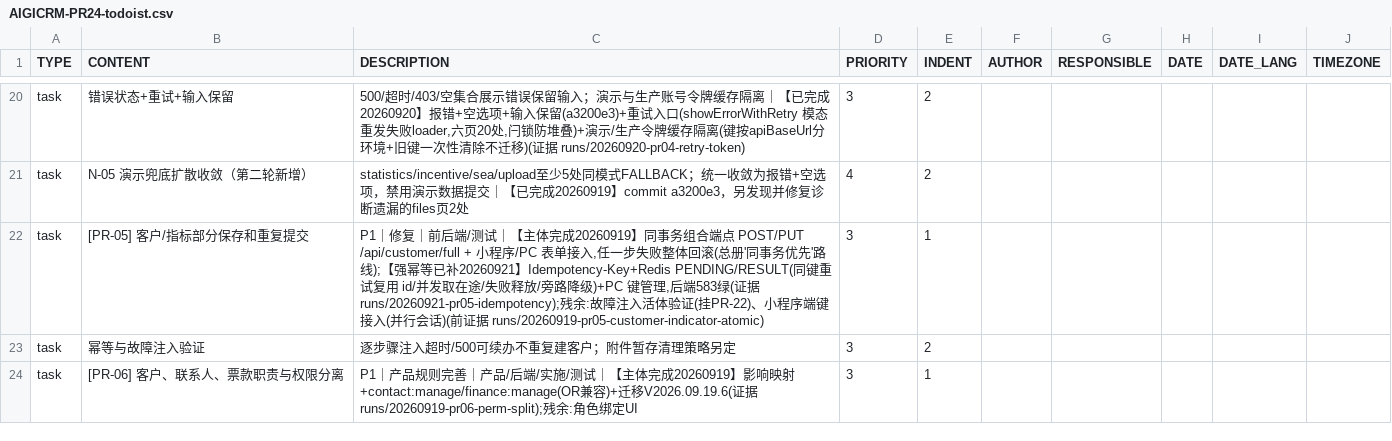
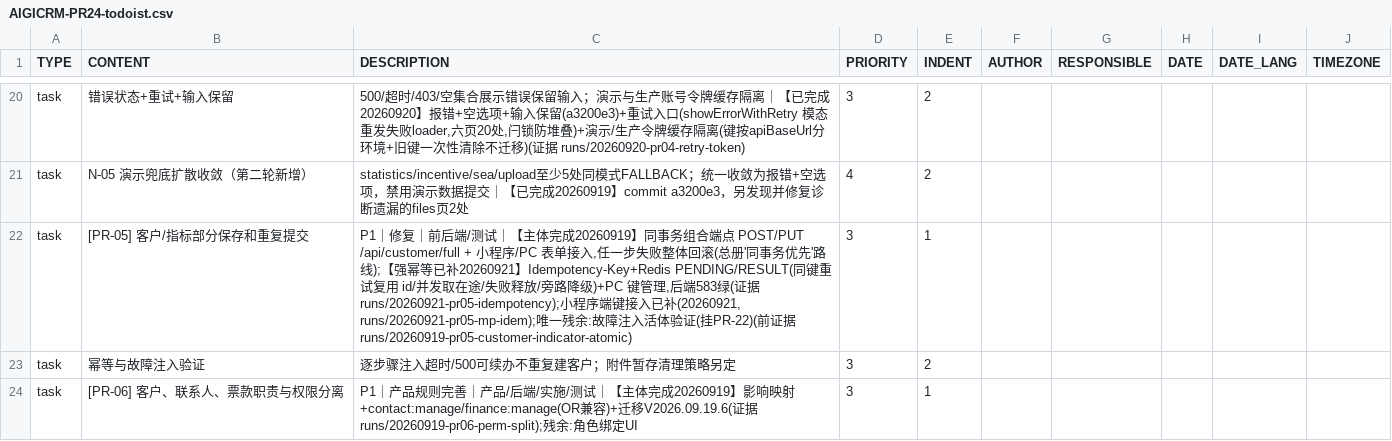
Before and after one commit to Eastdongjun/AigiCRM, a CSV file: 00-项目管理/AIGICRM-PR24-todoist.csv, drawn as a sheet; only a part is shown, gaps mark what is left out.

```diff
--- a/00-项目管理/AIGICRM-PR24-todoist.csv
+++ b/00-项目管理/AIGICRM-PR24-todoist.csv
@@ -21,3 +21,3 @@ task,错误状态+重试+输入保留,"500/超时/403/空集合展示错误保
 task,N-05 演示兜底扩散收敛（第二轮新增）,statistics/incentive/sea/upload至少5处同模式FALLBACK；统一收敛为报错+空选项，禁用演示数据提交｜【已完成20260919】commit a3200e3，另发现并修复诊断遗漏的files页2处,4,2,,,,
-task,[PR-05] 客户/指标部分保存和重复提交,"P1｜修复｜前后端/测试｜【主体完成20260919】同事务组合端点 POST/PUT /api/customer/full + 小程序/PC 表单接入,任一步失败整体回滚(总册'同事务优先'路线);【强幂等已补20260921】Idempotency-Key+Redis PENDING/RESULT(同键重试复用 id/并发取在途/失败释放/旁路降级)+PC 键管理,后端583绿(证据 runs/20260921-pr05-idempotency);残余:故障注入活体验证(挂PR-22)、小程序端键接入(并行会话)(前证据 runs/20260919-pr05-customer-indicator-atomic)",3,1,,,,
+task,[PR-05] 客户/指标部分保存和重复提交,"P1｜修复｜前后端/测试｜【主体完成20260919】同事务组合端点 POST/PUT /api/customer/full + 小程序/PC 表单接入,任一步失败整体回滚(总册'同事务优先'路线);【强幂等已补20260921】Idempotency-Key+Redis PENDING/RESULT(同键重试复用 id/并发取在途/失败释放/旁路降级)+PC 键管理,后端583绿(证据 runs/20260921-pr05-idempotency);小程序端键接入已补(20260921, runs/20260921-pr05-mp-idem);唯一残余:故障注入活体验证(挂PR-22)(前证据 runs/20260919-pr05-customer-indicator-atomic)",3,1,,,,
 task,幂等与故障注入验证,逐步骤注入超时/500可续办不重复建客户；附件暂存清理策略另定,3,2,,,,
```
Also changed, not shown: 7 other files.
